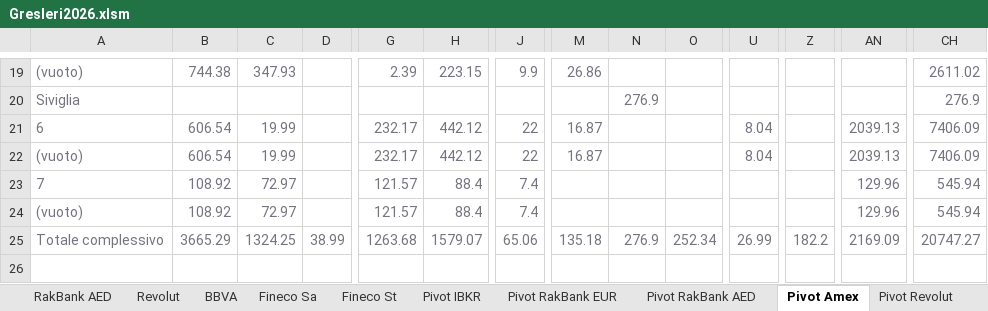
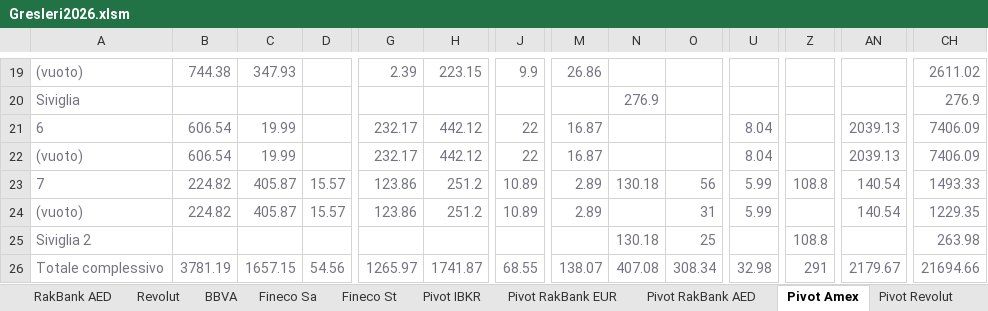
Before and after one commit to sgresleri-ui/gfo-platform, an Excel workbook: data/Gresleri2026.xlsm, sheet Pivot Amex, drawn as a sheet; only a part is shown, gaps mark what is left out; values as stored, in another font and other column widths than the file's, no borders; removed rows and columns are numbered as before the commit, all else as after; rows hold the shown columns only; the diff names each change by its address in the sheet, - before the commit and + after, or states it on an @@ line.

```diff
--- a/data/Gresleri2026.xlsm (sheet Pivot Amex)
+++ b/data/Gresleri2026.xlsm (sheet Pivot Amex)
-row 23: 7 | 108.92 | 72.97 |  | 121.57 | 88.4 | 7.4 |  |  |  |  |  | 129.96 | 545.94
-row 24: (vuoto) | 108.92 | 72.97 |  | 121.57 | 88.4 | 7.4 |  |  |  |  |  | 129.96 | 545.94
+row 23: 7 | 224.82 | 405.87 | 15.57 | 123.86 | 251.2 | 10.89 | 2.89 | 130.18 | 56 | 5.99 | 108.8 | 140.54 | 1493.33
+row 24: (vuoto) | 224.82 | 405.87 | 15.57 | 123.86 | 251.2 | 10.89 | 2.89 |  | 31 | 5.99 |  | 140.54 | 1229.35
+row 25: Siviglia 2 |  |  |  |  |  |  |  | 130.18 | 25 |  | 108.8 |  | 263.98
-B26: 3665.29
+B26: 3781.19
-C26: 1324.25
+C26: 1657.15
-D26: 38.99
+D26: 54.56
-G26: 1263.68
+G26: 1265.97
-H26: 1579.07
+H26: 1741.87
-J26: 65.06
+J26: 68.55
-M26: 135.18
+M26: 138.07
-N26: 276.9
+N26: 407.08
-O26: 252.34
+O26: 308.34
-U26: 26.99
+U26: 32.98
-Z26: 182.2
+Z26: 291
-AN26: 2169.09
+AN26: 2179.67
-CH26: 20747.27
+CH26: 21694.66
```
Also changed, not shown: sheet Budget 27-66, sheet Forecast, sheet Amex, sheet BBVA, sheet Conto Economico, sheet Dati, 13 more sheets, charts or pictures.
